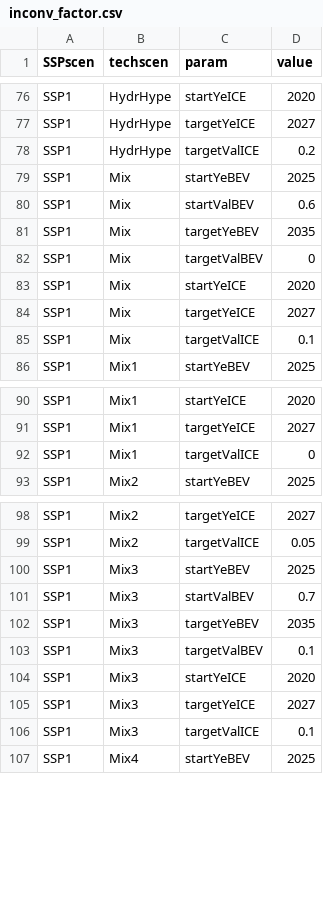
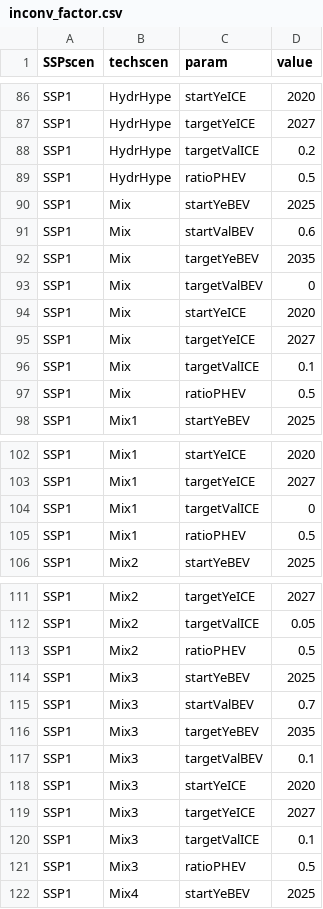
Before and after one commit to pik-piam/edgeTransport, a CSV file: inst/extdata/inconv_factor.csv, drawn as a sheet; only a part is shown, gaps mark what is left out; the diff covers the shown part only.

Commit message:
Missing entry for PHEVs included in input data.

```diff
--- a/inst/extdata/inconv_factor.csv
+++ b/inst/extdata/inconv_factor.csv
@@ -78,2 +88,3 @@ SSP1,HydrHype,targetYeICE,2027
 SSP1,HydrHype,targetValICE,0.2
+SSP1,HydrHype,ratioPHEV,0.5
 SSP1,Mix,startYeBEV,2025
@@ -85,2 +96,3 @@ SSP1,Mix,targetYeICE,2027
 SSP1,Mix,targetValICE,0.1
+SSP1,Mix,ratioPHEV,0.5
 SSP1,Mix1,startYeBEV,2025
@@ -92,2 +104,3 @@ SSP1,Mix1,targetYeICE,2027
 SSP1,Mix1,targetValICE,0
+SSP1,Mix1,ratioPHEV,0.5
 SSP1,Mix2,startYeBEV,2025
@@ -99,2 +112,3 @@ SSP1,Mix2,targetYeICE,2027
 SSP1,Mix2,targetValICE,0.05
+SSP1,Mix2,ratioPHEV,0.5
 SSP1,Mix3,startYeBEV,2025
@@ -106,2 +120,3 @@ SSP1,Mix3,targetYeICE,2027
 SSP1,Mix3,targetValICE,0.1
+SSP1,Mix3,ratioPHEV,0.5
 SSP1,Mix4,startYeBEV,2025
```
Also changed, not shown: 42 added rows elsewhere in this file.
